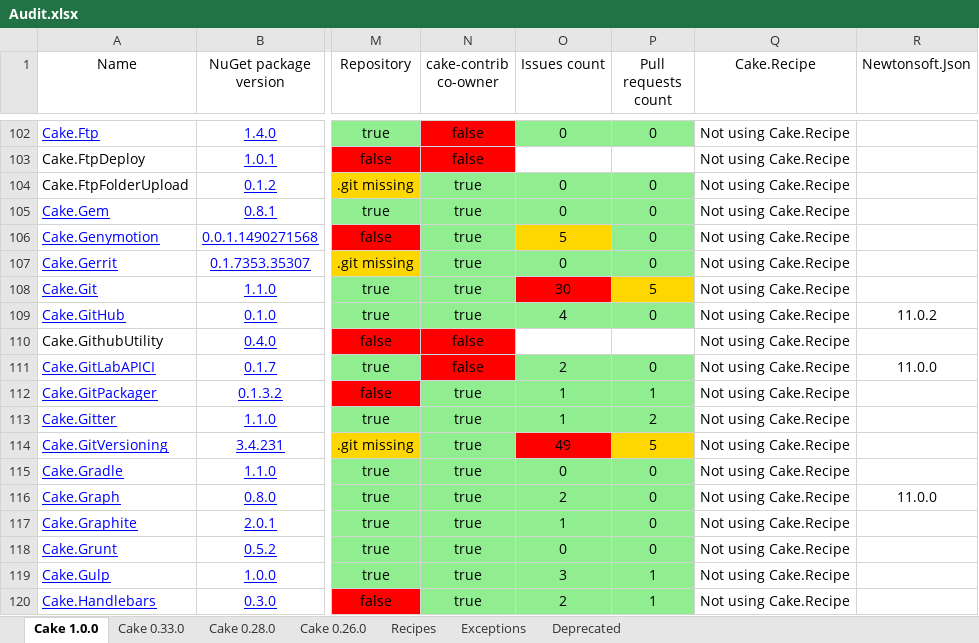
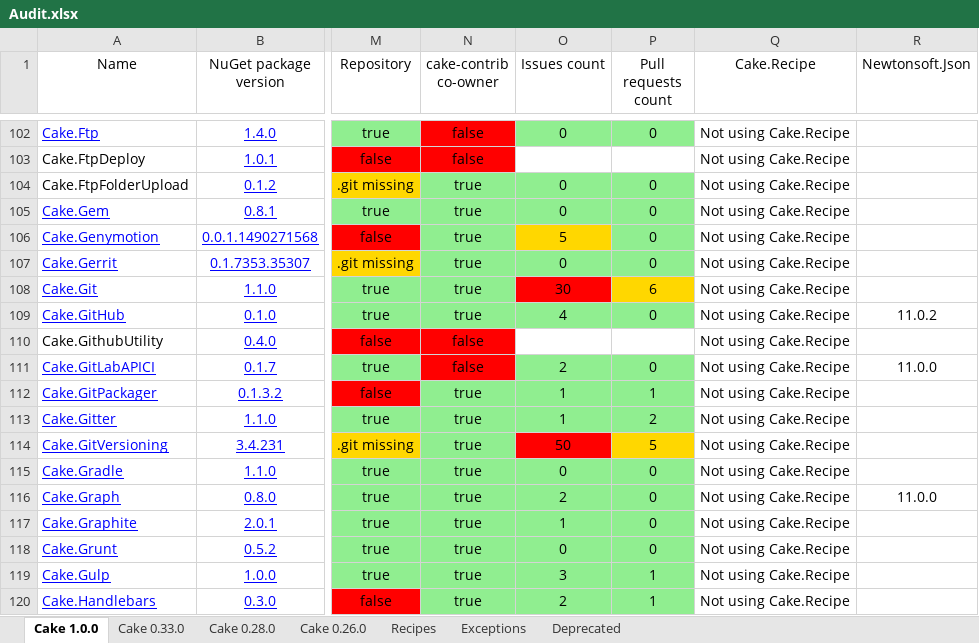
Before and after one commit to cake-contrib/Home, an Excel workbook: Audit.xlsx, sheet Cake 1.0.0, drawn as a sheet; only a part is shown, gaps mark what is left out; values as stored, in another font and other column widths than the file's, no borders; the diff names each change by its address in the sheet, - before the commit and + after, or states it on an @@ line.

```diff
--- a/Audit.xlsx (sheet Cake 1.0.0)
+++ b/Audit.xlsx (sheet Cake 1.0.0)
-P108 (Pull requests count): 5
+P108 (Pull requests count): 6
-O114 (Issues count): 49
+O114 (Issues count): 50
```
Also changed, not shown: sheet Cake 0.33.0, sheet Cake 0.28.0, sheet Cake 0.26.0, 8 other files.
